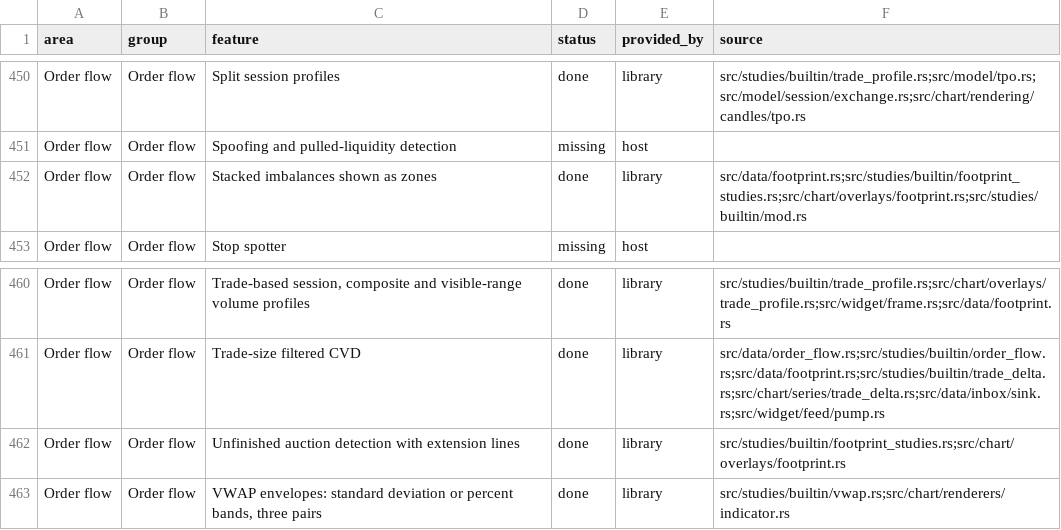
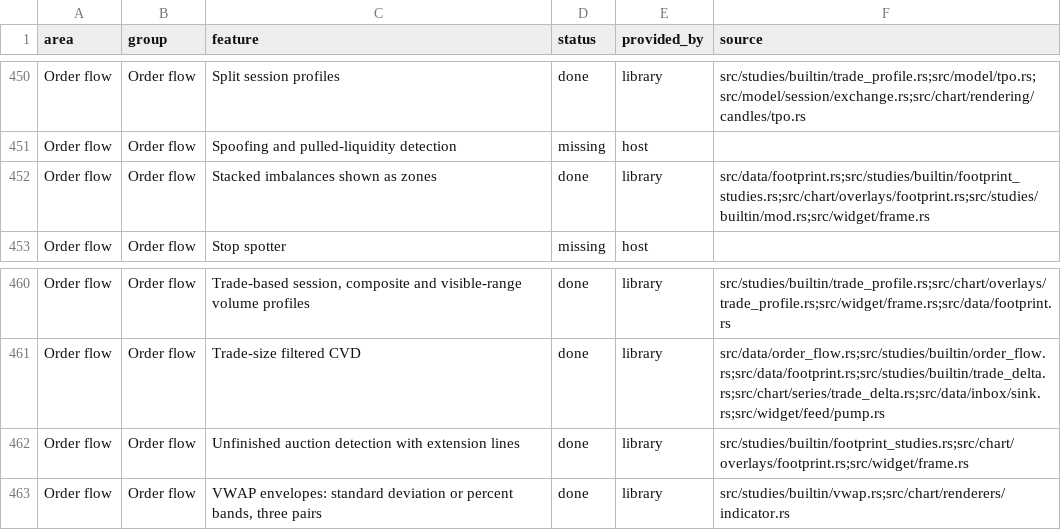
Before and after one commit to userFRM/egui-charts, a CSV file: docs/progress/features.csv, drawn as a sheet; only a part is shown, gaps mark what is left out; the diff covers the shown part only.

Commit message:
fix(order-flow)!: draw footprint annotations and per-bar statistics
Footprint chart frames painted cells without calculating their enabled
annotations or reserving space for statistics. Wire both painters into
show_footprint, cache calculations until executions, settings or displayed
row grouping change, and use complete execution bars throughout. Keep the
volume overlay inside the shortened price pane.

Expose calculation switches and thresholds through FootprintConfig and
FootprintStudyConfig. Reuse the existing revisit and expiry rules while
applying the cells' grouping before calculating the annotations. Cover
streamed revisits, statistics, grouped POCs and disabled calculations with
one chart integration regression, and update the affected progress sources.

Migration: exhaustive FootprintConfig literals add statistics and, with the
studies feature, studies. Exhaustive FootprintStudyConfig literals add
stacked_imbalances, naked_poc, delta_poc and unfinished_auctions. Both types
can instead use ..Default::default(). Saved settings without these fields
keep their previous appearance and calculation defaults.

Closes #1728

```diff
--- a/docs/progress/features.csv
+++ b/docs/progress/features.csv
@@ -451,3 +451,3 @@ Order flow,Order flow,Split session profiles,done,library,src/studies/builtin/tr
 Order flow,Order flow,Spoofing and pulled-liquidity detection,missing,host,
-Order flow,Order flow,Stacked imbalances shown as zones,done,library,src/data/footprint.rs;src/studies/builtin/footprint_studies.rs;src/chart/overlays/footprint.rs;src/studies/builtin/mod.rs
+Order flow,Order flow,Stacked imbalances shown as zones,done,library,src/data/footprint.rs;src/studies/builtin/footprint_studies.rs;src/chart/overlays/footprint.rs;src/studies/builtin/mod.rs;src/widget/frame.rs
 Order flow,Order flow,Stop spotter,missing,host,
@@ -461,3 +461,3 @@ Order flow,Order flow,"Trade-based session, composite and visible-range volume p
 Order flow,Order flow,Trade-size filtered CVD,done,library,src/data/order_flow.rs;src/studies/builtin/order_flow.rs;src/data/footprint.rs;src/studies/builtin/trade_delta.rs;src/chart/series/trade_delta.rs;src/data/inbox/sink.rs;src/widget/feed/pump.rs
-Order flow,Order flow,Unfinished auction detection with extension lines,done,library,src/studies/builtin/footprint_studies.rs;src/chart/overlays/footprint.rs
+Order flow,Order flow,Unfinished auction detection with extension lines,done,library,src/studies/builtin/footprint_studies.rs;src/chart/overlays/footprint.rs;src/widget/frame.rs
 Order flow,Order flow,"VWAP envelopes: standard deviation or percent bands, three pairs",done,library,src/studies/builtin/vwap.rs;src/chart/renderers/indicator.rs
```
Also changed, not shown: 6 edited cells elsewhere in this file, 5 other files.
